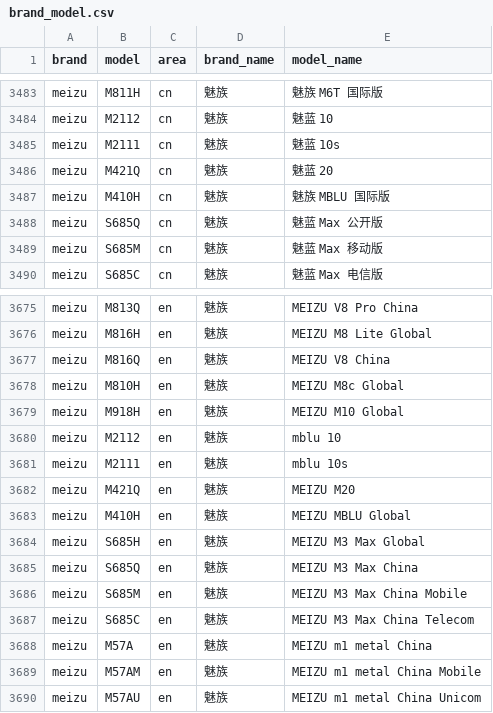
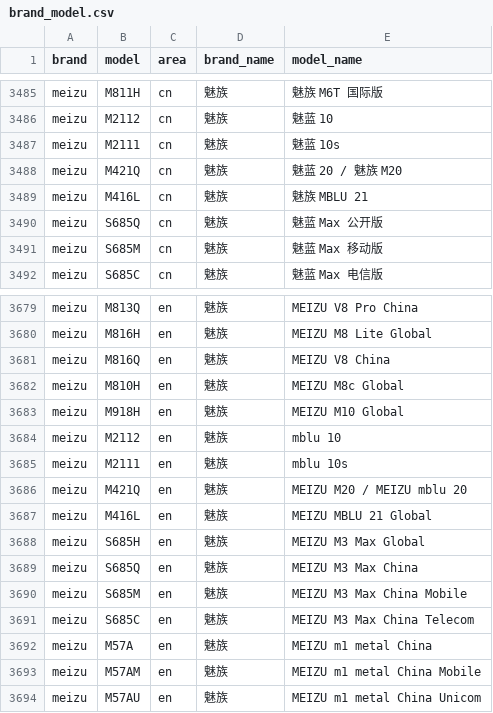
Before and after one commit to jantacy/mobilemodels, a CSV file: brand_model.csv, drawn as a sheet; only a part is shown, gaps mark what is left out; the diff covers the shown part only.

Commit message:
Sync with MobileModels 8eff72d9b4920858e773cadb2a9b705f746ad1ab

```diff
--- a/brand_model.csv
+++ b/brand_model.csv
@@ -3485,4 +3487,4 @@ meizu,M2112,cn,魅族, 魅蓝 10
 meizu,M2111,cn,魅族, 魅蓝 10s
-meizu,M421Q,cn,魅族, 魅蓝 20
-meizu,M410H,cn,魅族, 魅族 MBLU 国际版
+meizu,M421Q,cn,魅族, 魅蓝 20 / 魅族 M20
+meizu,M416L,cn,魅族, 魅族 MBLU 21
 meizu,S685Q,cn,魅族, 魅蓝 Max 公开版
@@ -3681,4 +3685,4 @@ meizu,M2112,en,魅族, mblu 10
 meizu,M2111,en,魅族, mblu 10s
-meizu,M421Q,en,魅族, MEIZU M20
-meizu,M410H,en,魅族, MEIZU MBLU Global
+meizu,M421Q,en,魅族, MEIZU M20 / MEIZU mblu 20
+meizu,M416L,en,魅族, MEIZU MBLU 21 Global
 meizu,S685H,en,魅族, MEIZU M3 Max Global
```
Also changed, not shown: 5 added rows elsewhere in this file, 1 other file.
